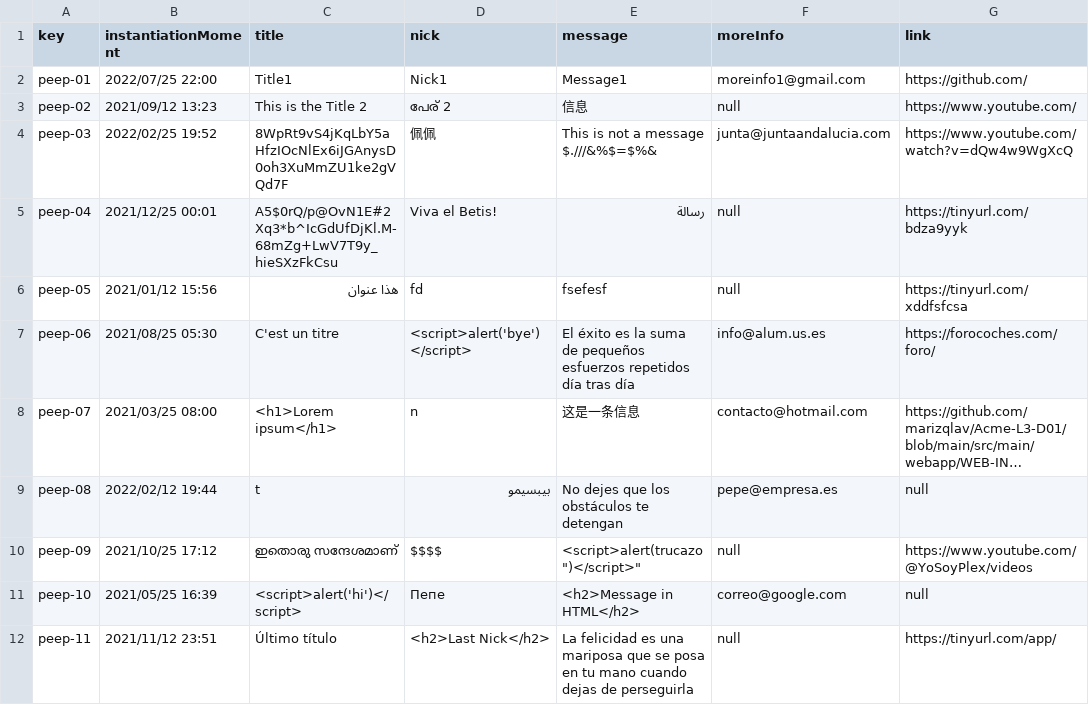
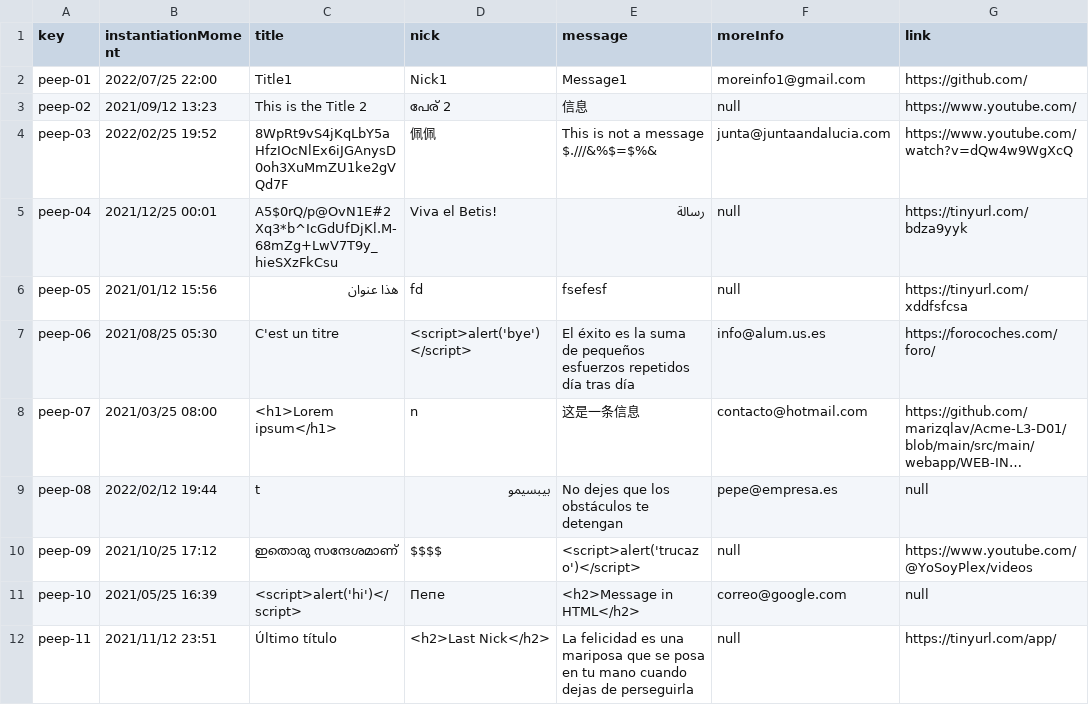
Before and after one commit to marizqlav/Acme-L3-C1.04.14, a CSV file: src/main/webapp/WEB-INF/resources/sample-data/peep.csv, drawn as a sheet; long unchanged cells end in …; the diff names each change by its address in the sheet, - before the commit and + after, or states it on an @@ line.

```diff
--- a/src/main/webapp/WEB-INF/resources/sample-data/peep.csv
+++ b/src/main/webapp/WEB-INF/resources/sample-data/peep.csv
-E10 (message): <script>alert(trucazo")</script>"
+E10 (message): <script>alert('trucazo')</script>
```
Also changed, not shown: src/main/webapp/WEB-INF/resources/sample-data/activity.csv.
